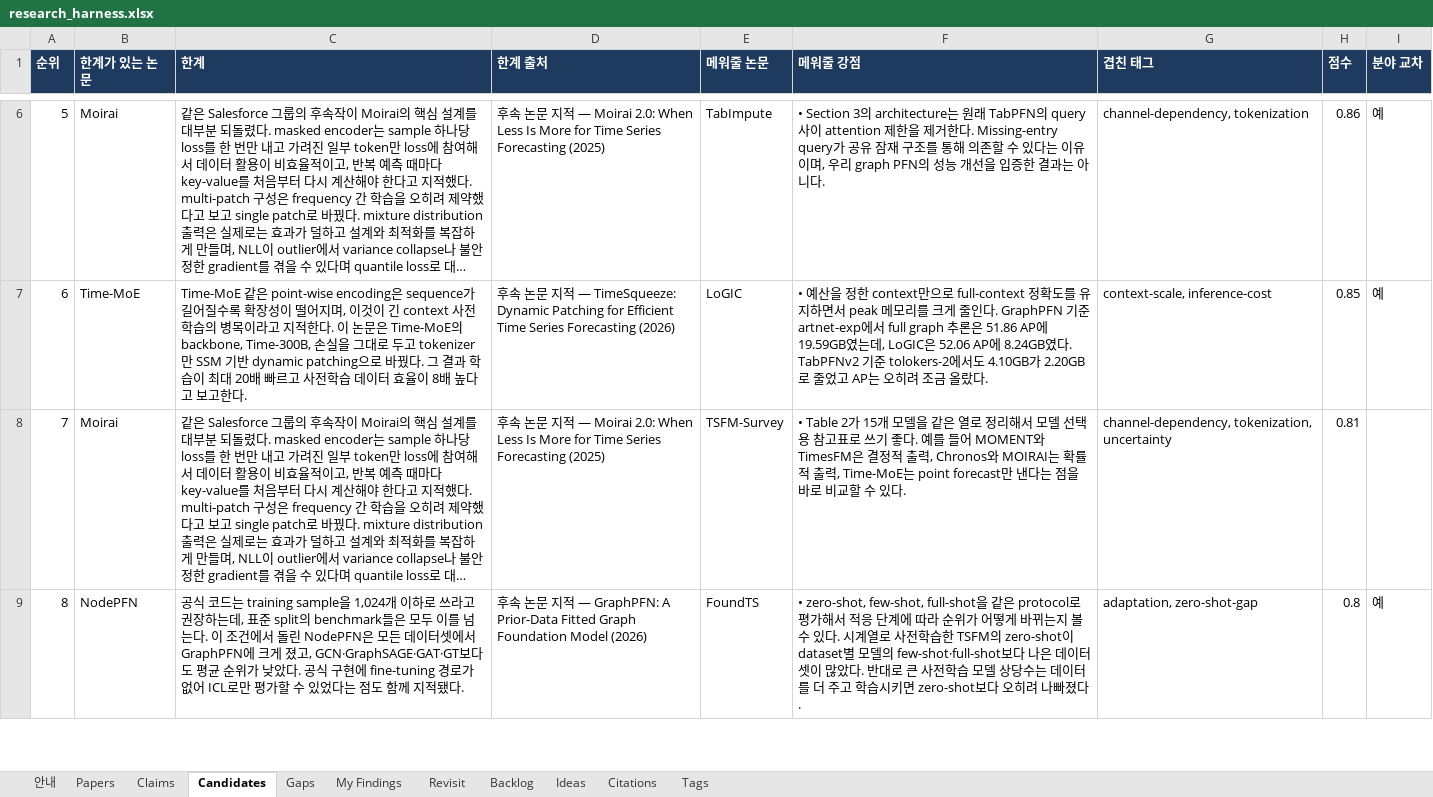
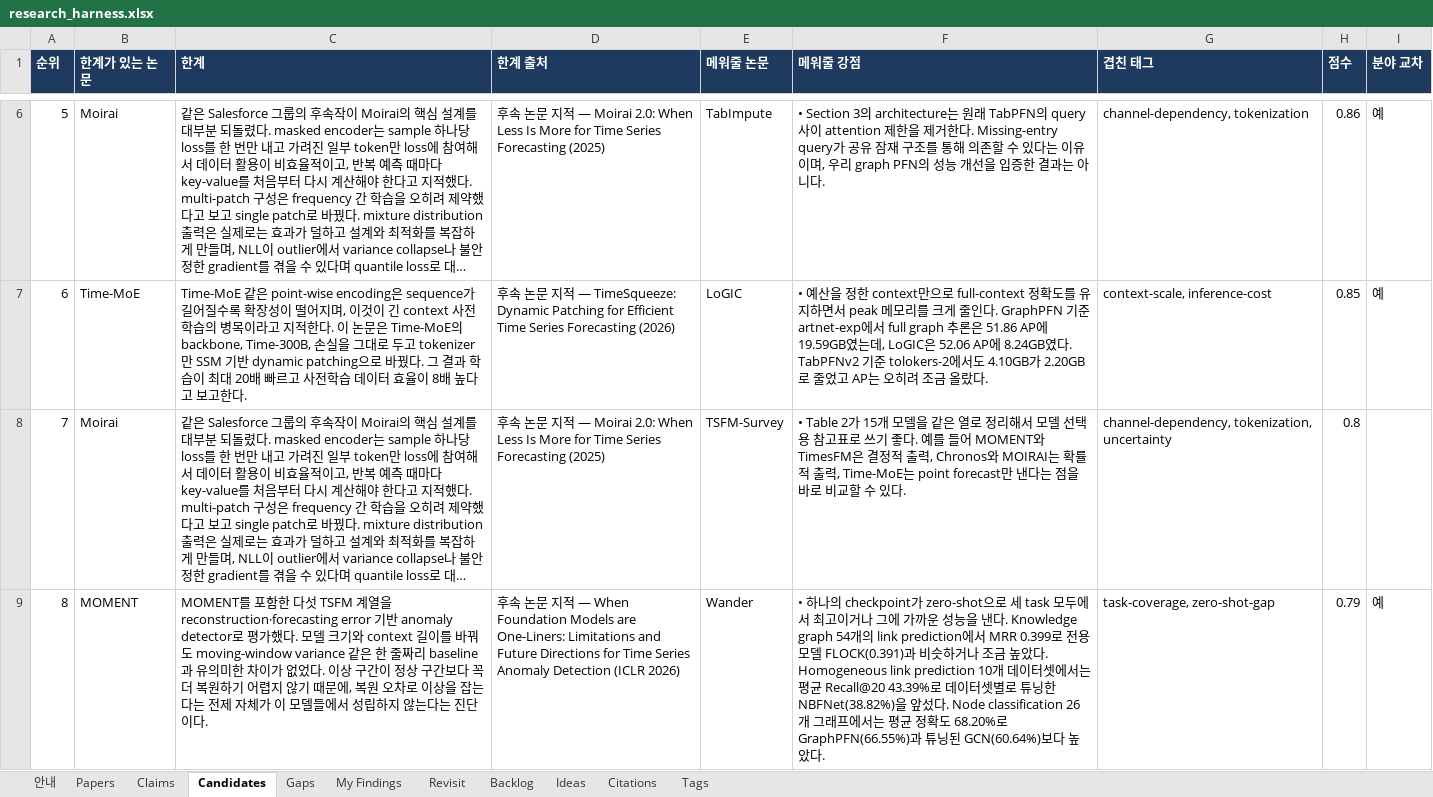
Before and after one commit to seongjinan11-source/research-harness, an Excel workbook: out/research_harness.xlsx, sheet Candidates, drawn as a sheet; only a part is shown, gaps mark what is left out; long unchanged cells end in …; values as stored, in another font and other column widths than the file's, no borders; the diff covers the shown part only; the diff names each change by its address in the sheet, - before the commit and + after, or states it on an @@ line.

```diff
--- a/out/research_harness.xlsx (sheet Candidates)
+++ b/out/research_harness.xlsx (sheet Candidates)
-H8 (점수): 0.81
+H8 (점수): 0.8
-B9 (한계가 있는 논문): NodePFN
+B9 (한계가 있는 논문): MOMENT
-C9 (한계): 공식 코드는 training sample을 1,024개 이하로 쓰라고 권장하는데, 표준 split의 benchmark들은 모두 이를 넘는다. 이 조건에서 돌린 NodePFN은 모든 데이터셋에서 GraphPFN에 크게 졌고, GCN·GraphSAGE·GAT·GT보다도 평균 순위가 낮았다. 공식 구현에 fine-tuning 경로가 없어 ICL로만 평가할 수 있었다는 점도 함께 지적됐다.
+C9 (한계): MOMENT를 포함한 다섯 TSFM 계열을 reconstruction·forecasting error 기반 anomaly detector로 평가했다. 모델 크기와 context 길이를 바꿔도 moving-window variance 같은 한 줄짜리 baseline과 유의미한 차이가 없었다. 이상 구간이 정상 구간보다 꼭 더 복원하기 어렵지 않기 때문에, 복원 오차로 이상을 잡는다는 전제 자체가 이 모델들에서 성립하지 않는다는 진단이다.
-D9 (한계 출처): …— GraphPFN: A Prior-Data Fitted Graph Foundation Model (2026)
+D9 (한계 출처): …— When Foundation Models are One-Liners: Limitations and Future Directions for Time Series Anomaly Detection (ICLR 2026)
-E9 (메워줄 논문): FoundTS
+E9 (메워줄 논문): Wander
-F9 (메워줄 강점): • zero-shot, few-shot, full-shot을 같은 protocol로 평가해서 적응 단계에 따라 순위가 어떻게 바뀌는지 볼 수 있다. 시계열로 사전학습한 TSFM의 zero-shot이 dataset별 모델의 few-shot·full-shot보다 나은 데이터셋이 많았다. 반대로 큰 사전학습 모델 상당수는 데이터를 더 주고 학습시키면 zero-shot보다 오히려 나빠졌다.
+F9 (메워줄 강점): • 하나의 checkpoint가 zero-shot으로 세 task 모두에서 최고이거나 그에 가까운 성능을 낸다. Knowledge graph 54개의 link prediction에서 MRR 0.399로 전용 모델 FLOCK(0.391)과 비슷하거나 조금 높았다. Homogeneous link prediction 10개 데이터셋에서는 평균 Recall@20 43.39%로 데이터셋별로 튜닝한 NBFNet(38.82%)을 앞섰다. Node classification 26개 그래프에서는 평균 정확도 68.20%로 GraphPFN(66.55%)과 튜닝된 GCN(60.64%)보다 높았다.
-G9 (겹친 태그): adaptation, zero-shot-gap
+G9 (겹친 태그): task-coverage, zero-shot-gap
-H9 (점수): 0.8
+H9 (점수): 0.79
```
Also changed, not shown: 151 edited cells elsewhere in this sheet, sheet Revisit, sheet Claims, sheet Gaps, sheet Papers, sheet My Findings, sheet Citations, 1 more sheet, 25 other files.
